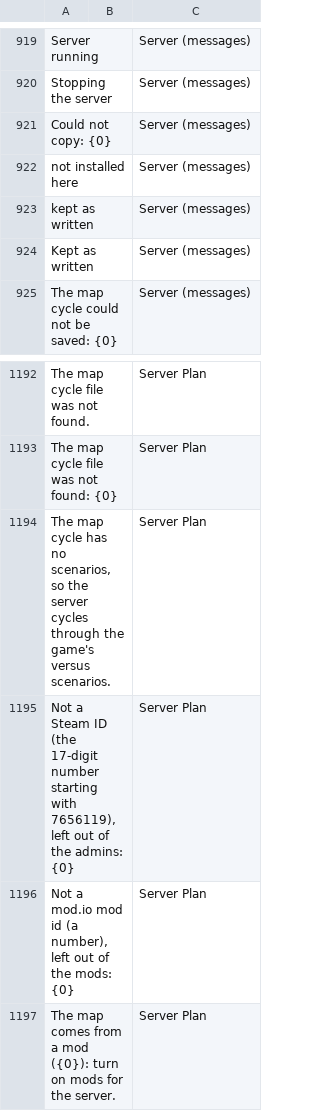
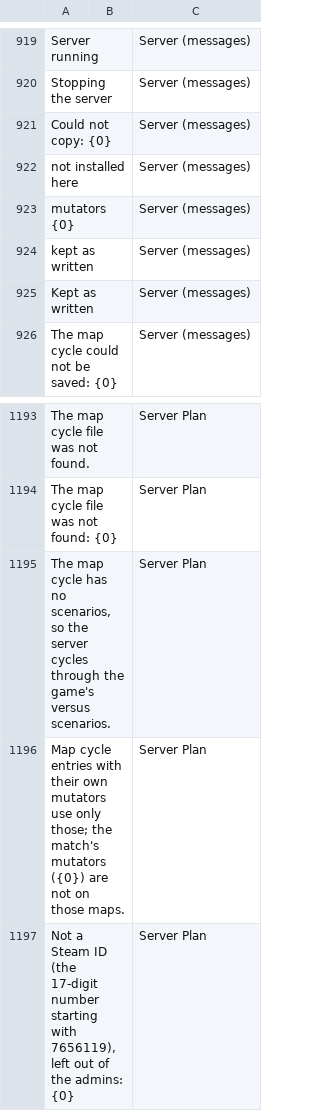
Before and after one commit to goranbalsic/insurgency-sandstorm-mod-launcher, a CSV file: Resources/Languages/template.csv, drawn as a sheet; only a part is shown, gaps mark what is left out; the shorter side is filled out with more unchanged rows; the diff names each change by its address in the sheet, - before the commit and + after, or states it on an @@ line.

Commit message:
Server map cycle: read entries written over several lines
An entry ends where its bracket closes, so (Scenario=..,Options="..")
over several lines is one scenario, moved and removed whole and written
back as it was; commas and brackets in quotes no longer split it. The
Server page shows an entry's own mutators, and the plan notes that such
an entry replaces the match's mutators on its map (mod.io #1865932).

```diff
--- a/Resources/Languages/template.csv
+++ b/Resources/Languages/template.csv
+row 923: mutators {0} |  | Server (messages)
+row 1196: Map cycle entries with their own mutators use only those; the match's mutators ({0}) are not on those maps. |  | Server Plan
```
Also changed, not shown: 4 other files.
